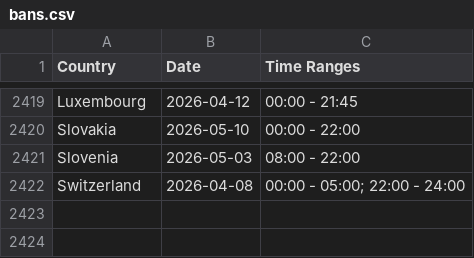
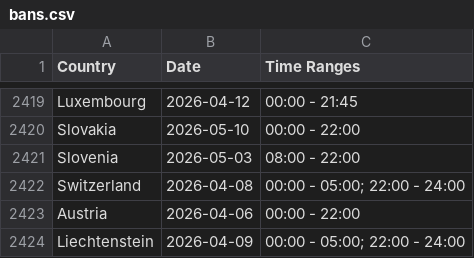
Before and after one commit to Ron-911/trafficban-parser, a CSV file: data/bans.csv, drawn as a sheet; only a part is shown, gaps mark what is left out.

```diff
--- a/data/bans.csv
+++ b/data/bans.csv
@@ -2422 +2422,3 @@ Slovenia,2026-05-03,08:00 - 22:00
 Switzerland,2026-04-08,00:00 - 05:00; 22:00 - 24:00
+Austria,2026-04-06,00:00 - 22:00
+Liechtenstein,2026-04-09,00:00 - 05:00; 22:00 - 24:00
```
